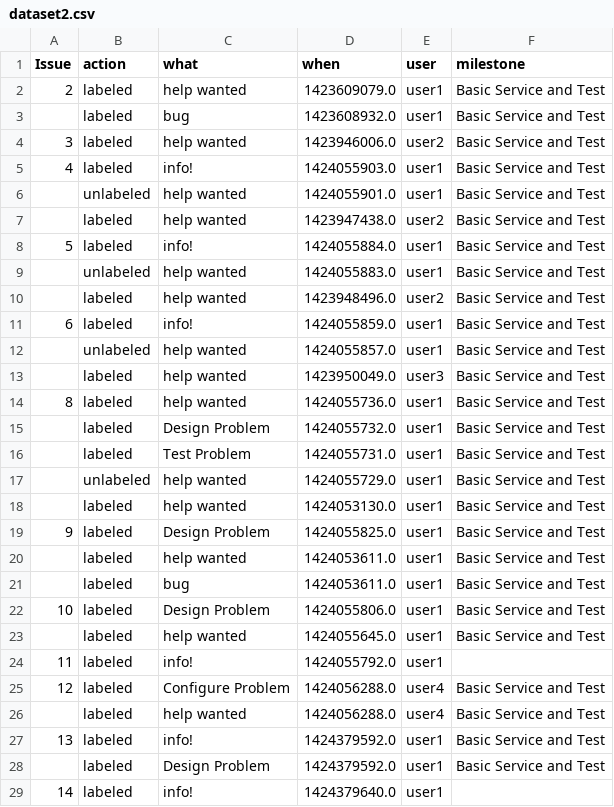
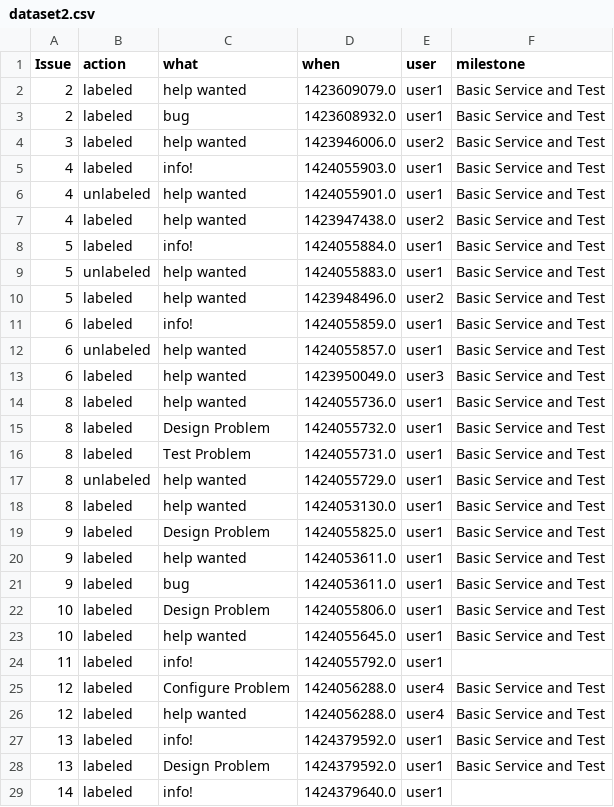
Before and after one commit to SuperCh-SE-NCSU/Project2_badsmell, a CSV file: Data/dataset2.csv, drawn as a sheet; only a part is shown; the diff covers the shown part only.

Commit message:
Update dataset2.csv

```diff
--- a/Data/dataset2.csv
+++ b/Data/dataset2.csv
@@ -2,22 +2,22 @@
 2,  labeled,	  help wanted,	  1423609079.0,	  user1,	  Basic Service and Test
-,labeled,	  bug,	  1423608932.0,	  user1,	  Basic Service and Test
+2,labeled,	  bug,	  1423608932.0,	  user1,	  Basic Service and Test
  3,  labeled,	  help wanted,	  1423946006.0,	  user2,	  Basic Service and Test
  4,  labeled,	  info!,	  1424055903.0,	  user1,	  Basic Service and Test
-,unlabeled,	  help wanted,	  1424055901.0,	  user1,	  Basic Service and Test
-,labeled,	  help wanted,	  1423947438.0,	  user2,	  Basic Service and Test
+4,unlabeled,	  help wanted,	  1424055901.0,	  user1,	  Basic Service and Test
+4,labeled,	  help wanted,	  1423947438.0,	  user2,	  Basic Service and Test
  5,  labeled,	  info!,	  1424055884.0,	  user1,	  Basic Service and Test
-,unlabeled,	  help wanted,	  1424055883.0,	  user1,	  Basic Service and Test
-,labeled,	  help wanted,	  1423948496.0,	  user2,	  Basic Service and Test
+5,unlabeled,	  help wanted,	  1424055883.0,	  user1,	  Basic Service and Test
+5,labeled,	  help wanted,	  1423948496.0,	  user2,	  Basic Service and Test
  6,  labeled,	  info!,	  1424055859.0,	  user1,	  Basic Service and Test
-,unlabeled,	  help wanted,	  1424055857.0,	  user1,	  Basic Service and Test
-,labeled,	  help wanted,	  1423950049.0,	  user3,	  Basic Service and Test
+6,unlabeled,	  help wanted,	  1424055857.0,	  user1,	  Basic Service and Test
+6,labeled,	  help wanted,	  1423950049.0,	  user3,	  Basic Service and Test
  8,  labeled,	  help wanted,	  1424055736.0,	  user1,	  Basic Service and Test
-,labeled,	  Design Problem,	  1424055732.0,	  user1,	  Basic Service and Test
-,labeled,	  Test Problem,	  1424055731.0,	  user1,	  Basic Service and Test
-,unlabeled,	  help wanted,	  1424055729.0,	  user1,	  Basic Service and Test
-,labeled,	  help wanted,	  1424053130.0,	  user1,	  Basic Service and Test
+8,labeled,	  Design Problem,	  1424055732.0,	  user1,	  Basic Service and Test
+8,labeled,	  Test Problem,	  1424055731.0,	  user1,	  Basic Service and Test
+8,unlabeled,	  help wanted,	  1424055729.0,	  user1,	  Basic Service and Test
+8,labeled,	  help wanted,	  1424053130.0,	  user1,	  Basic Service and Test
  9,  labeled,	  Design Problem,	  1424055825.0,	  user1,	  Basic Service and Test
-,labeled,	  help wanted,	  1424053611.0,	  user1,	  Basic Service and Test
-,labeled,	  bug,	  1424053611.0,	  user1,	  Basic Service and Test
+9,labeled,	  help wanted,	  1424053611.0,	  user1,	  Basic Service and Test
+9,labeled,	  bug,	  1424053611.0,	  user1,	  Basic Service and Test
  10,  labeled,	  Design Problem,	  1424055806.0,	  user1,	  Basic Service and Test
-,labeled,	  help wanted,	  1424055645.0,	  user1,	  Basic Service and Test
+10,labeled,	  help wanted,	  1424055645.0,	  user1,	  Basic Service and Test
@@ -25,4 +25,4 @@
  12,  labeled,	  Configure Problem,	  1424056288.0,	  user4,	  Basic Service and Test
-,labeled,	  help wanted,	  1424056288.0,	  user4,	  Basic Service and Test
+12,labeled,	  help wanted,	  1424056288.0,	  user4,	  Basic Service and Test
  13,  labeled,	  info!,	  1424379592.0,	  user1,	  Basic Service and Test
-,labeled,	  Design Problem,	  1424379592.0,	  user1,	  Basic Service and Test
+13,labeled,	  Design Problem,	  1424379592.0,	  user1,	  Basic Service and Test
```
Also changed, not shown: 23 edited cells elsewhere in this file.
